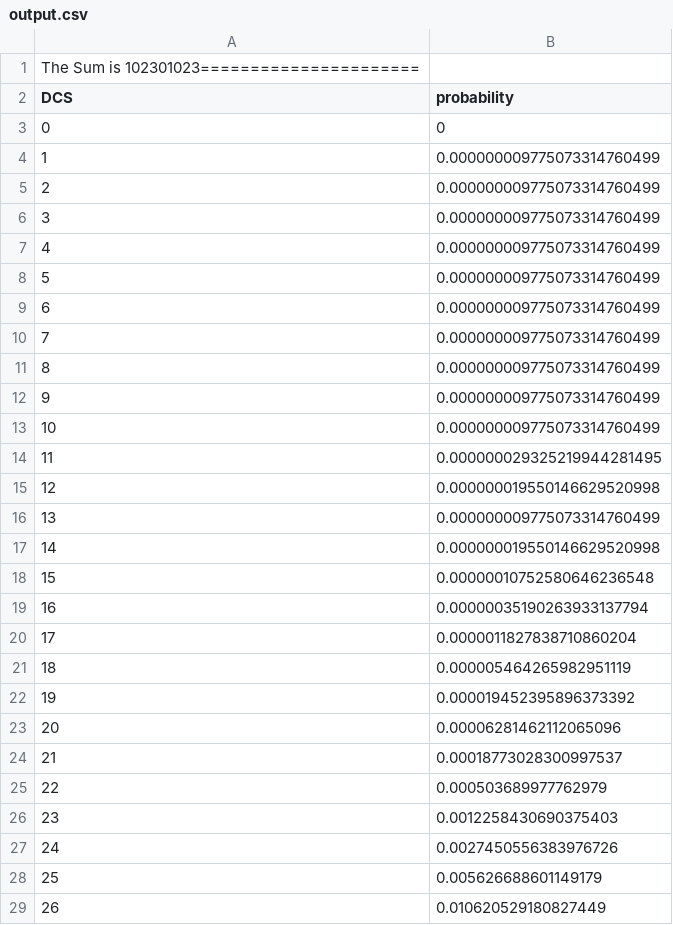
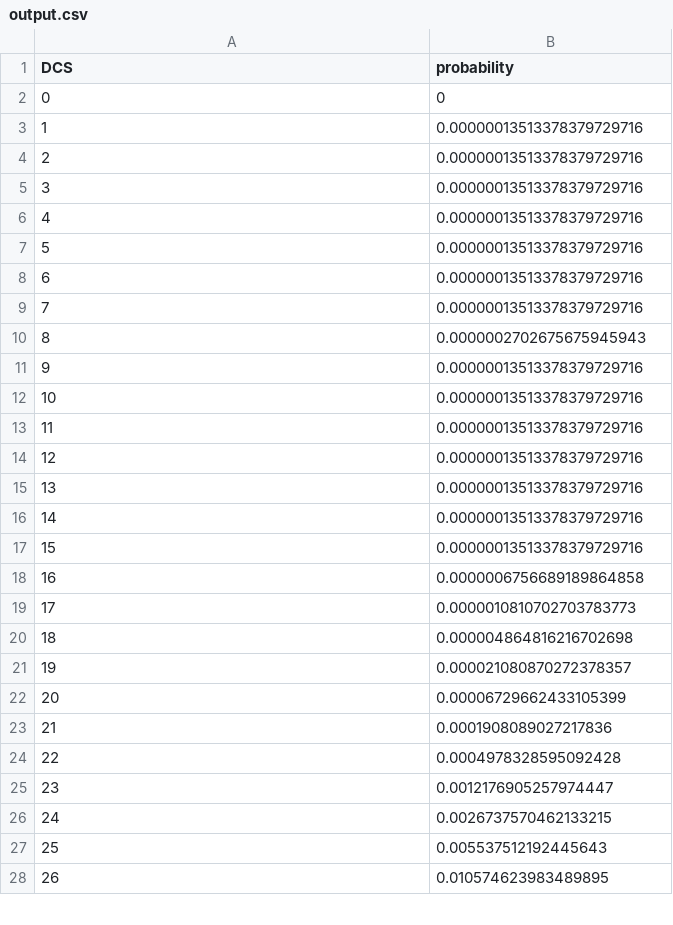
Before and after one commit to bwang55/DCSDimp, a CSV file: output.csv, drawn as a sheet; only a part is shown; removed rows and columns are numbered as before the commit, all else as after; the diff covers the shown part only; the diff names each change by its address in the sheet, - before the commit and + after, or states it on an @@ line.

```diff
--- a/output.csv
+++ b/output.csv
-row 1: The Sum is 102301023======================
-B3:B9 (probability): 0.000000009775073314760499
+B3:B9 (probability): 0.00000013513378379729716
-B10 (probability): 0.000000009775073314760499
+B10 (probability): 0.0000002702675675945943
-B11:B12 (probability): 0.000000009775073314760499
+B11:B12 (probability): 0.00000013513378379729716
-B13 (probability): 0.000000029325219944281495
+B13 (probability): 0.00000013513378379729716
-B14 (probability): 0.000000019550146629520998
+B14 (probability): 0.00000013513378379729716
-B15 (probability): 0.000000009775073314760499
+B15 (probability): 0.00000013513378379729716
-B16 (probability): 0.000000019550146629520998
+B16 (probability): 0.00000013513378379729716
-B17 (probability): 0.00000010752580646236548
+B17 (probability): 0.00000013513378379729716
-B18 (probability): 0.00000035190263933137794
+B18 (probability): 0.0000006756689189864858
-B19 (probability): 0.0000011827838710860204
+B19 (probability): 0.0000010810702703783773
-B20 (probability): 0.000005464265982951119
+B20 (probability): 0.000004864816216702698
-B21 (probability): 0.000019452395896373392
+B21 (probability): 0.000021080870272378357
-B22 (probability): 0.00006281462112065096
+B22 (probability): 0.00006729662433105399
-B23 (probability): 0.00018773028300997537
+B23 (probability): 0.0001908089027217836
-B24 (probability): 0.000503689977762979
+B24 (probability): 0.0004978328595092428
-B25 (probability): 0.0012258430690375403
+B25 (probability): 0.0012176905257974447
-B26 (probability): 0.0027450556383976726
+B26 (probability): 0.0026737570462133215
-B27 (probability): 0.005626688601149179
+B27 (probability): 0.005537512192445643
-B28 (probability): 0.010620529180827449
+B28 (probability): 0.010574623983489895
```
Also changed, not shown: 2 added rows, 2 removed rows, 28 edited cells and row numbers in column A elsewhere in this file, 1 other file.
